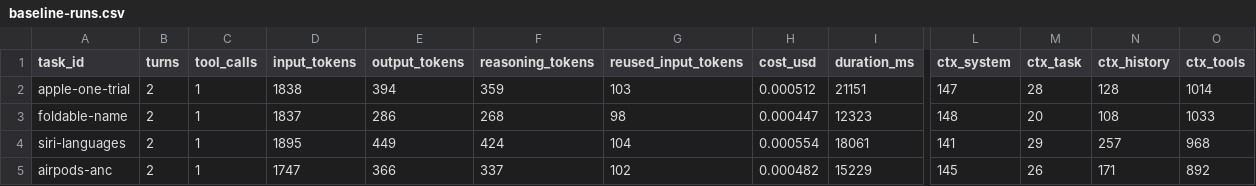
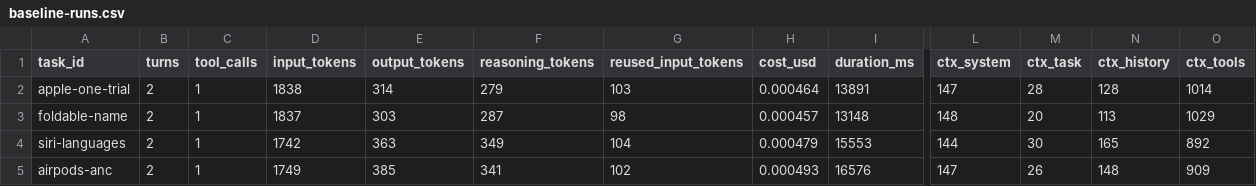
Before and after one commit to AndrewKonst/tg-agent-rag, a CSV file: reports/baseline-runs.csv, drawn as a sheet; only a part is shown, gaps mark what is left out; the diff covers the shown part only; the diff names each change by its address in the sheet, - before the commit and + after, or states it on an @@ line.

```diff
--- a/reports/baseline-runs.csv
+++ b/reports/baseline-runs.csv
-E2 (output_tokens): 394
+E2 (output_tokens): 314
-F2 (reasoning_tokens): 359
+F2 (reasoning_tokens): 279
-H2 (cost_usd): 0.000512
+H2 (cost_usd): 0.000464
-I2 (duration_ms): 21151
+I2 (duration_ms): 13891
-E3 (output_tokens): 286
+E3 (output_tokens): 303
-F3 (reasoning_tokens): 268
+F3 (reasoning_tokens): 287
-H3 (cost_usd): 0.000447
+H3 (cost_usd): 0.000457
-I3 (duration_ms): 12323
+I3 (duration_ms): 13148
-N3 (ctx_history): 108
+N3 (ctx_history): 113
-O3 (ctx_tools): 1033
+O3 (ctx_tools): 1029
-D4 (input_tokens): 1895
+D4 (input_tokens): 1742
-E4 (output_tokens): 449
+E4 (output_tokens): 363
-F4 (reasoning_tokens): 424
+F4 (reasoning_tokens): 349
-H4 (cost_usd): 0.000554
+H4 (cost_usd): 0.000479
-I4 (duration_ms): 18061
+I4 (duration_ms): 15553
-L4 (ctx_system): 141
+L4 (ctx_system): 144
-M4 (ctx_task): 29
+M4 (ctx_task): 30
-N4 (ctx_history): 257
+N4 (ctx_history): 165
-O4 (ctx_tools): 968
+O4 (ctx_tools): 892
-D5 (input_tokens): 1747
+D5 (input_tokens): 1749
-E5 (output_tokens): 366
+E5 (output_tokens): 385
-F5 (reasoning_tokens): 337
+F5 (reasoning_tokens): 341
-H5 (cost_usd): 0.000482
+H5 (cost_usd): 0.000493
-I5 (duration_ms): 15229
+I5 (duration_ms): 16576
-L5 (ctx_system): 145
+L5 (ctx_system): 147
-N5 (ctx_history): 171
+N5 (ctx_history): 148
-O5 (ctx_tools): 892
+O5 (ctx_tools): 909
```
Also changed, not shown: 42 edited cells elsewhere in this file, reports/baseline-calls.csv, 5 other files.
